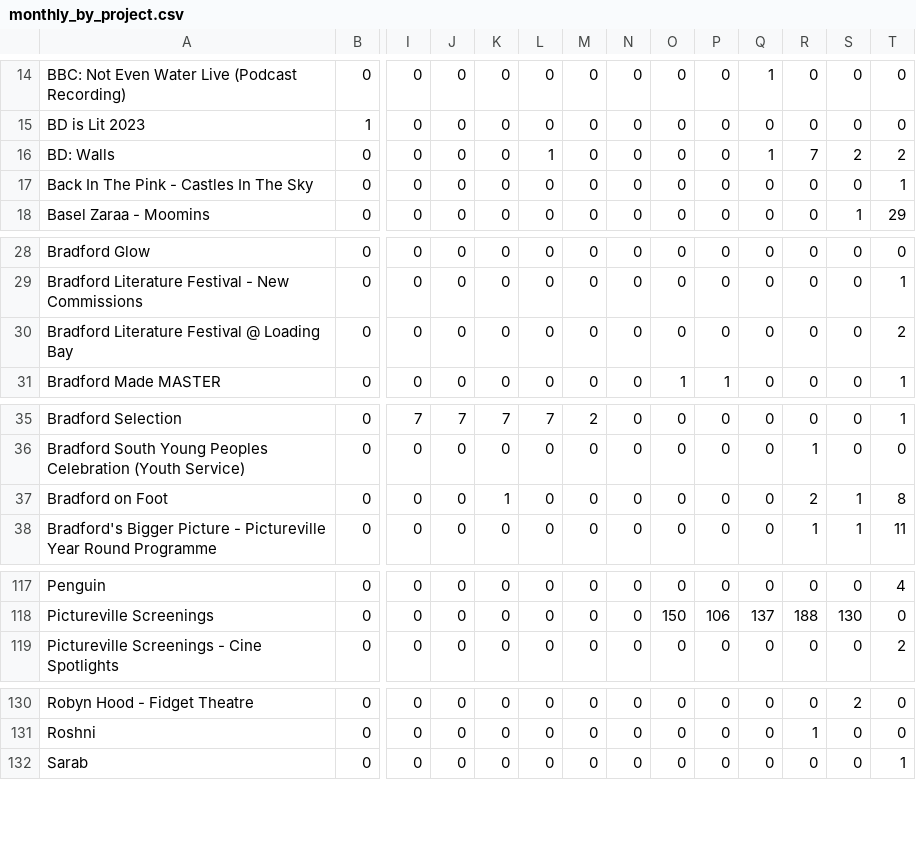
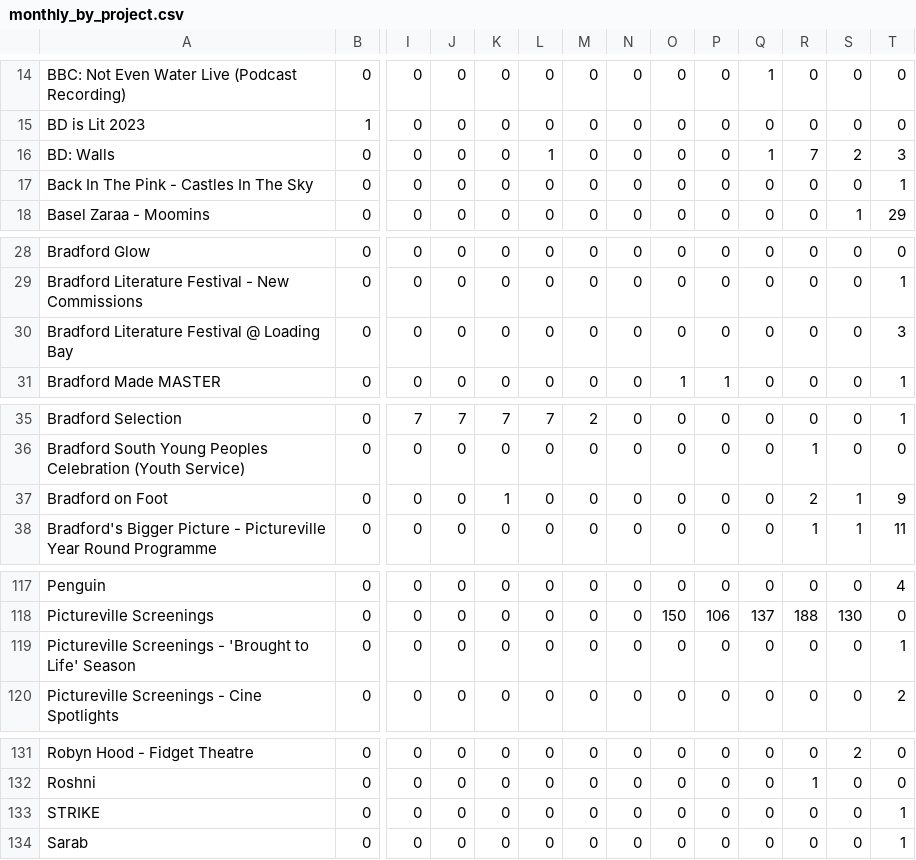
Before and after one commit to open-innovations/bradford-2025, a CSV file: src/themes/programme/_data/events/monthly_by_project.csv, drawn as a sheet; only a part is shown, gaps mark what is left out; rows hold the shown columns only; the diff covers the shown part only; the diff names each change by its address in the sheet, - before the commit and + after, or states it on an @@ line.

```diff
--- a/src/themes/programme/_data/events/monthly_by_project.csv
+++ b/src/themes/programme/_data/events/monthly_by_project.csv
-T16: 2
+T16: 3
-T30: 2
+T30: 3
-T37: 8
+T37: 9
+row 119: Pictureville Screenings - 'Brought to Life' Season | 0 | 0 | 0 | 0 | 0 | 0 | 0 | 0 | 0 | 0 | 0 | 0 | 1
+row 133: STRIKE | 0 | 0 | 0 | 0 | 0 | 0 | 0 | 0 | 0 | 0 | 0 | 0 | 1
```
Also changed, not shown: 4 edited cells elsewhere in this file, src/themes/programme/_data/events/monthly_breakdown.csv, src/themes/programme/_data/events/monthly_by_project_audience.csv, 18 other files.
